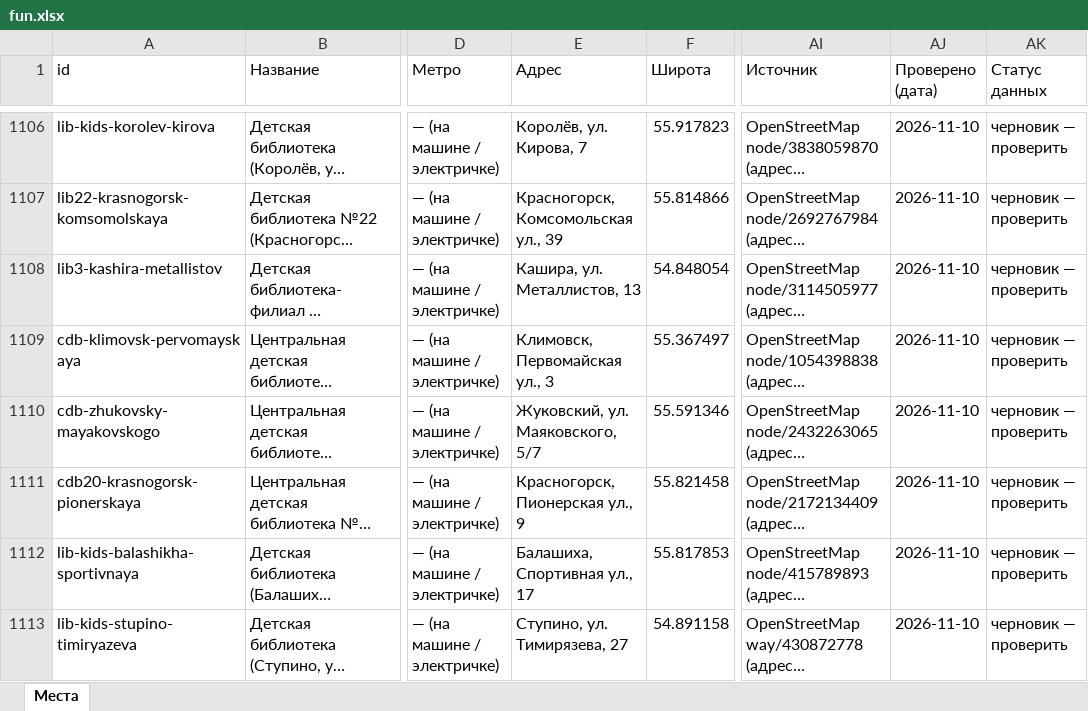
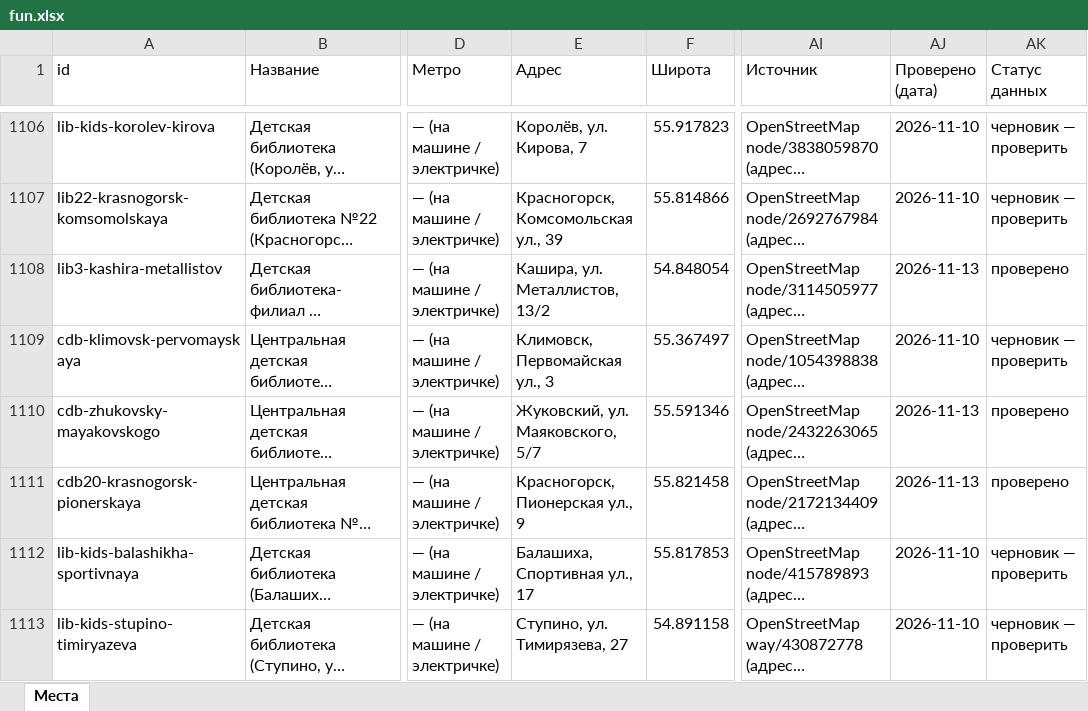
Before and after one commit to vadimsurov-apps/kudapoiti-data, an Excel workbook: data/parts/fun.xlsx, sheet Места, drawn as a sheet; only a part is shown, gaps mark what is left out; long unchanged cells end in …; values as stored, in another font and other column widths than the file's, no borders; the diff covers the shown part only; the diff names each change by its address in the sheet, - before the commit and + after, or states it on an @@ line.

```diff
--- a/data/parts/fun.xlsx (sheet Места)
+++ b/data/parts/fun.xlsx (sheet Места)
-E1108 (Адрес): Кашира, ул. Металлистов, 13
+E1108 (Адрес): Кашира, ул. Металлистов, 13/2
-AJ1108 (Проверено (дата)): 2026-11-10
+AJ1108 (Проверено (дата)): 2026-11-13
-AK1108 (Статус данных): черновик — проверить
+AK1108 (Статус данных): проверено
-AJ1110:AJ1111 (Проверено (дата)): 2026-11-10
+AJ1110:AJ1111 (Проверено (дата)): 2026-11-13
-AK1110:AK1111 (Статус данных): черновик — проверить
+AK1110:AK1111 (Статус данных): проверено
```
Also changed, not shown: 30 edited cells elsewhere in this sheet, data/kuda-poiti-mesta.xlsx, data/parts/rare.xlsx, 6 other files.
